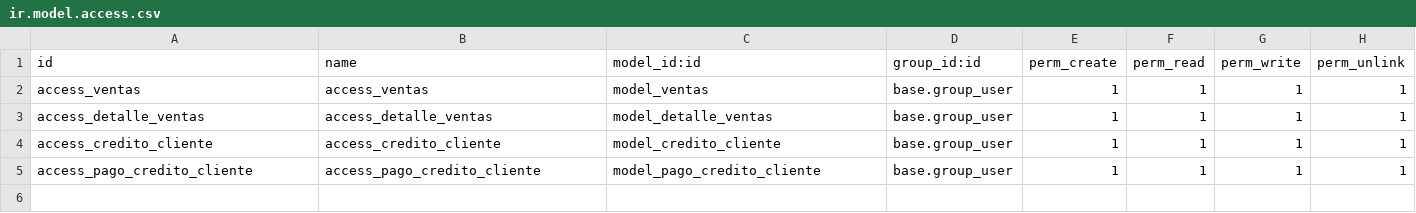
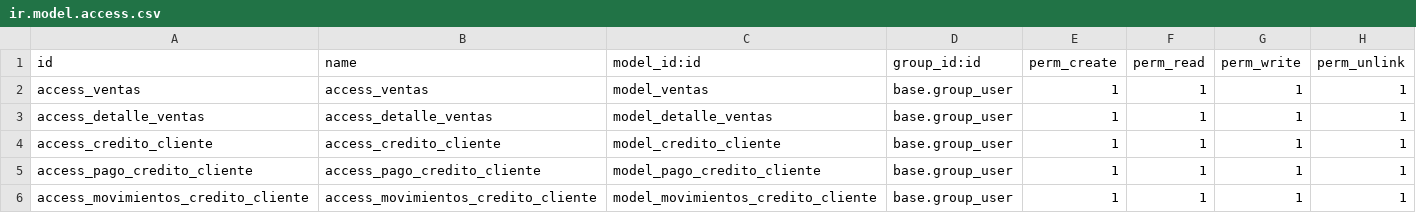
Before and after one commit to CodigoByte2020/Proyecto-de-Titulacion, a CSV file: ventas/security/ir.model.access.csv, drawn as a sheet.

Commit message:
[IMP] Logica de movimientos de credito cliente

```diff
--- a/ventas/security/ir.model.access.csv
+++ b/ventas/security/ir.model.access.csv
@@ -5 +5,2 @@ access_credito_cliente,access_credito_cliente,model_credito_cliente,base.group_u
 access_pago_credito_cliente,access_pago_credito_cliente,model_pago_credito_cliente,base.group_user,1,1,1,1
+access_movimientos_credito_cliente,access_movimientos_credito_cliente,model_movimientos_credito_cliente,base.group_user,1,1,1,1
```
Also changed, not shown: 11 other files.
